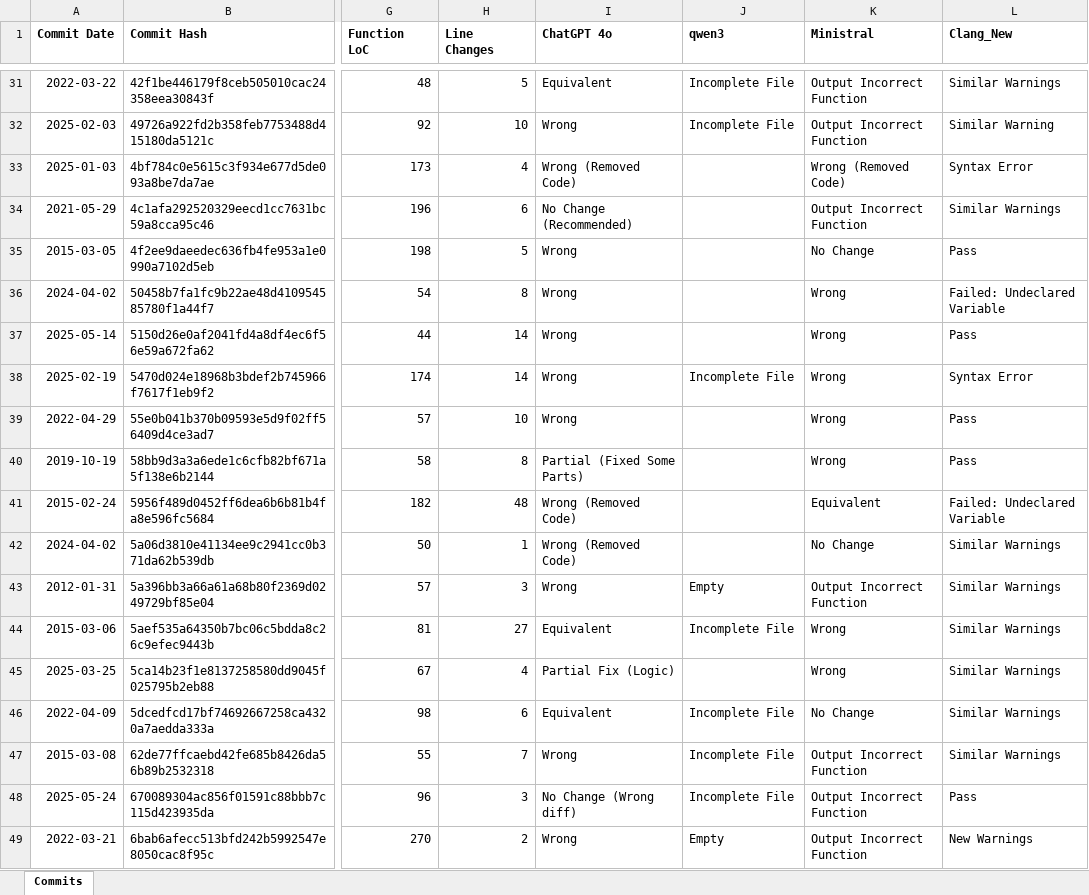
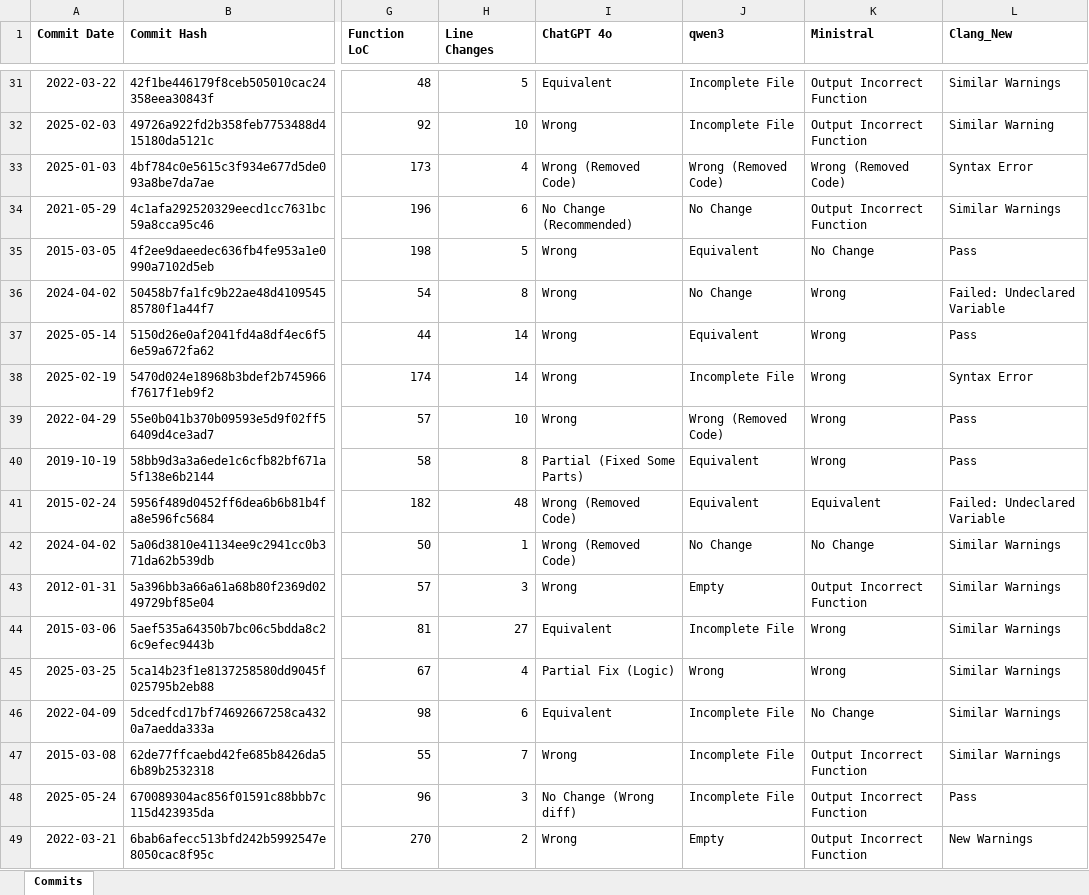
Before and after one commit to MuyeedAhmed/LLMVerification, an Excel workbook: ExcelFiles/FFmpeg.xlsx, sheet Commits, drawn as a sheet; only a part is shown, gaps mark what is left out; values as stored, in another font and other column widths than the file's, no borders; the diff covers the shown part only; the diff names each change by its address in the sheet, - before the commit and + after, or states it on an @@ line.

```diff
--- a/ExcelFiles/FFmpeg.xlsx (sheet Commits)
+++ b/ExcelFiles/FFmpeg.xlsx (sheet Commits)
-J33 (qwen3): (empty)
+J33 (qwen3): Wrong (Removed Code)
-J34 (qwen3): (empty)
+J34 (qwen3): No Change
-J35 (qwen3): (empty)
+J35 (qwen3): Equivalent
-J36 (qwen3): (empty)
+J36 (qwen3): No Change
-J37 (qwen3): (empty)
+J37 (qwen3): Equivalent
-J39 (qwen3): (empty)
+J39 (qwen3): Wrong (Removed Code)
-J40:J41 (qwen3): (empty)
+J40:J41 (qwen3): Equivalent
-J42 (qwen3): (empty)
+J42 (qwen3): No Change
-J45 (qwen3): (empty)
+J45 (qwen3): Wrong
```
Also changed, not shown: 40 edited cells elsewhere in this sheet, ExcelFiles/FFmpeg_Clang_Summary.xlsx.
